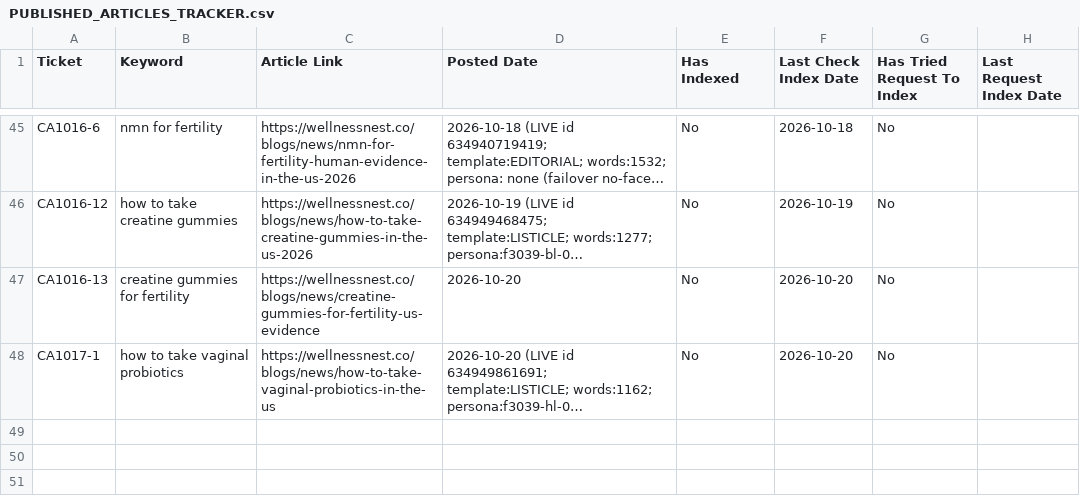
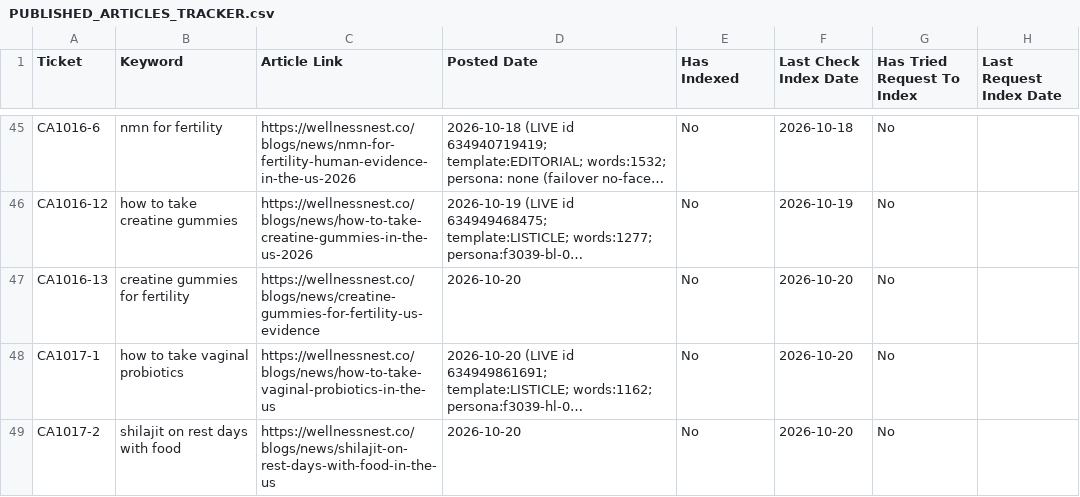
Before and after one commit to tuanquang269/genseo, a CSV file: PUBLISHED_ARTICLES_TRACKER.csv, drawn as a sheet; only a part is shown, gaps mark what is left out; long unchanged cells end in …; the diff names each change by its address in the sheet, - before the commit and + after, or states it on an @@ line.

```diff
--- a/PUBLISHED_ARTICLES_TRACKER.csv
+++ b/PUBLISHED_ARTICLES_TRACKER.csv
+row 49: CA1017-2 | shilajit on rest days with food | https://wellnessnest.co/blogs/news/shilajit-on-rest-days-with-food-in-the-us | 2026-10-20 | No | 2026-10-20 | No
```
Also changed, not shown: 8 other files.
